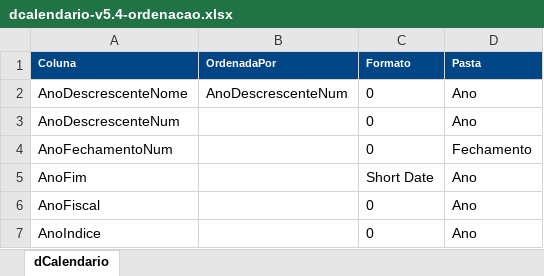
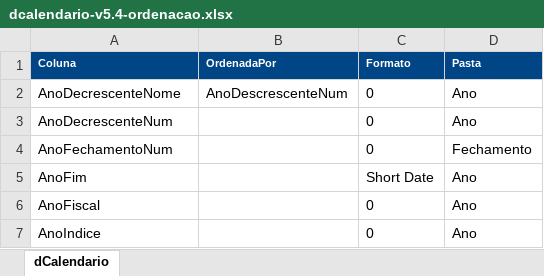
Before and after one commit to alisonpezzott/powerbi-legado, an Excel workbook: power-query-m/dcalendario/dcalendario-v5.4-ordenacao.xlsx, sheet dCalendario, drawn as a sheet; only a part is shown; values as stored, in another font and other column widths than the file's, no borders; the diff names each change by its address in the sheet, - before the commit and + after, or states it on an @@ line.

Commit message:
Add files via upload

```diff
--- a/power-query-m/dcalendario/dcalendario-v5.4-ordenacao.xlsx (sheet dCalendario)
+++ b/power-query-m/dcalendario/dcalendario-v5.4-ordenacao.xlsx (sheet dCalendario)
-A2 (Coluna): AnoDescrescenteNome
+A2 (Coluna): AnoDecrescenteNome
-A3 (Coluna): AnoDescrescenteNum
+A3 (Coluna): AnoDecrescenteNum
```
